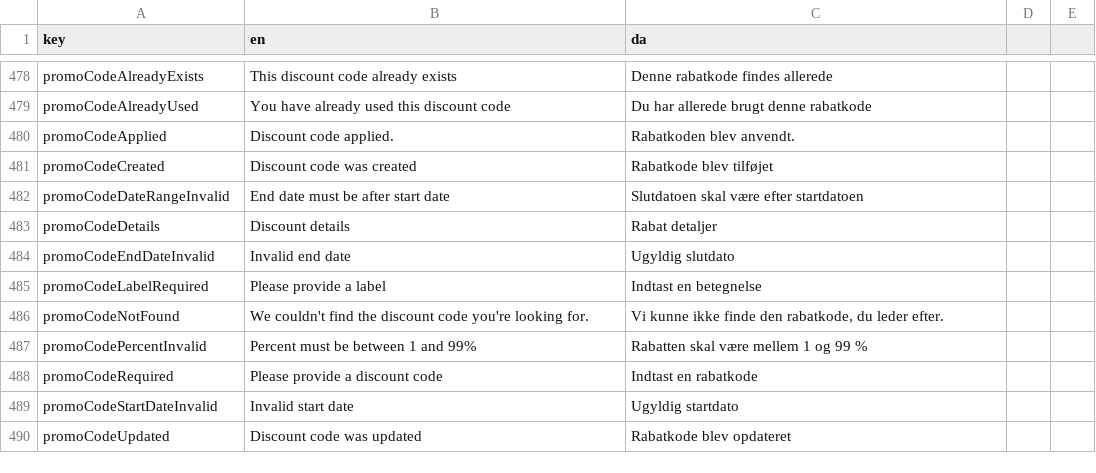
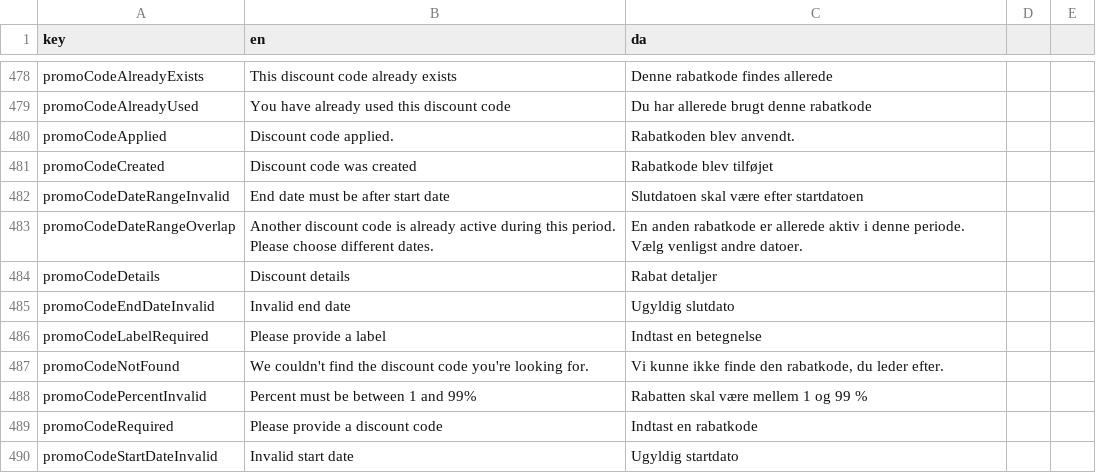
Before and after one commit to jardenna/shop, a CSV file: src/locales/translation.csv, drawn as a sheet; only a part is shown, gaps mark what is left out; the shorter side is filled out with more unchanged rows.

```diff
--- a/src/locales/translation.csv
+++ b/src/locales/translation.csv
@@ -482,2 +482,3 @@ promoCodeCreated;Discount code was created;Rabatkode blev tilføjet
 promoCodeDateRangeInvalid;End date must be after start date;Slutdatoen skal være efter startdatoen
+promoCodeDateRangeOverlap;Another discount code is already active during this period. Please choose different dates.;En anden rabatkode er allerede aktiv i denne periode. Vælg venligst andre datoer.
 promoCodeDetails;Discount details;Rabat detaljer
```
Also changed, not shown: 2 other files.
